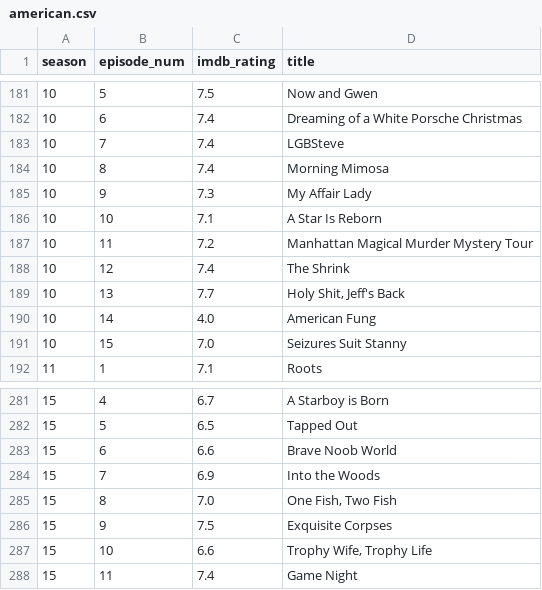
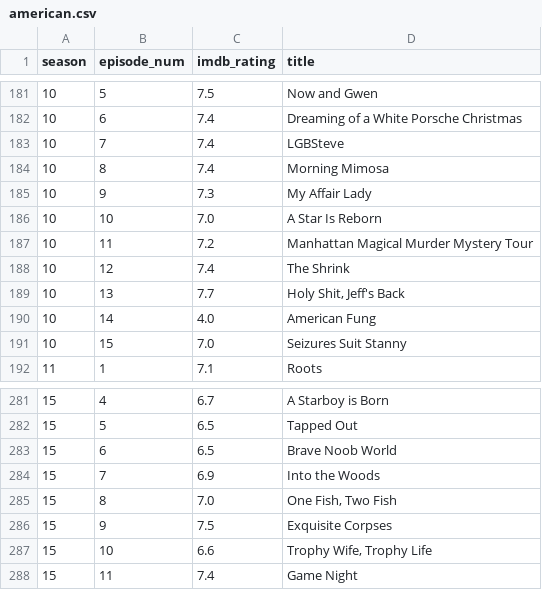
Before and after one commit to camuw/CSE163_IMDB, a CSV file: american.csv, drawn as a sheet; only a part is shown, gaps mark what is left out.

```diff
--- a/american.csv
+++ b/american.csv
@@ -185,3 +185,3 @@ season,episode_num,imdb_rating,title
 10,9,7.3,My Affair Lady
-10,10,7.1,A Star Is Reborn
+10,10,7.0,A Star Is Reborn
 10,11,7.2,Manhattan Magical Murder Mystery Tour
@@ -282,3 +282,3 @@ season,episode_num,imdb_rating,title
 15,5,6.5,Tapped Out
-15,6,6.6,Brave Noob World
+15,6,6.5,Brave Noob World
 15,7,6.9,Into the Woods
```
Also changed, not shown: 3 other files.
